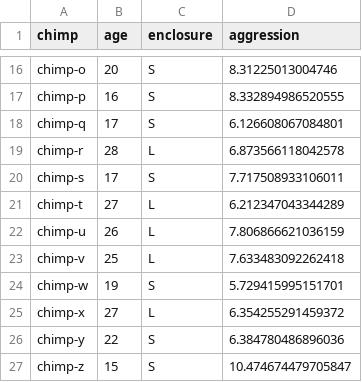
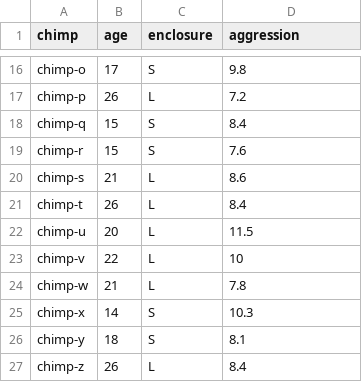
Before and after one commit to uoepsy/data, a CSV file: chimp_obs.csv, drawn as a sheet; only a part is shown, gaps mark what is left out; the diff covers the shown part only; the diff names each change by its address in the sheet, - before the commit and + after, or states it on an @@ line.

```diff
--- a/chimp_obs.csv
+++ b/chimp_obs.csv
-B16 (age): 20
+B16 (age): 17
-D16 (aggression): 8.31225013004746
+D16 (aggression): 9.8
-B17 (age): 16
+B17 (age): 26
-C17 (enclosure): S
+C17 (enclosure): L
-D17 (aggression): 8.332894986520555
+D17 (aggression): 7.2
-B18 (age): 17
+B18 (age): 15
-D18 (aggression): 6.126608067084801
+D18 (aggression): 8.4
-B19 (age): 28
+B19 (age): 15
-C19 (enclosure): L
+C19 (enclosure): S
-D19 (aggression): 6.873566118042578
+D19 (aggression): 7.6
-B20 (age): 17
+B20 (age): 21
-C20 (enclosure): S
+C20 (enclosure): L
-D20 (aggression): 7.717508933106011
+D20 (aggression): 8.6
-B21 (age): 27
+B21 (age): 26
-D21 (aggression): 6.212347043344289
+D21 (aggression): 8.4
-B22 (age): 26
+B22 (age): 20
-D22 (aggression): 7.806866621036159
+D22 (aggression): 11.5
-B23 (age): 25
+B23 (age): 22
-D23 (aggression): 7.633483092262418
+D23 (aggression): 10
-B24 (age): 19
+B24 (age): 21
-C24 (enclosure): S
+C24 (enclosure): L
-D24 (aggression): 5.729415995151701
+D24 (aggression): 7.8
-B25 (age): 27
+B25 (age): 14
-C25 (enclosure): L
+C25 (enclosure): S
-D25 (aggression): 6.354255291459372
+D25 (aggression): 10.3
-B26 (age): 22
+B26 (age): 18
-D26 (aggression): 6.384780486896036
+D26 (aggression): 8.1
-B27 (age): 15
+B27 (age): 26
-C27 (enclosure): S
+C27 (enclosure): L
-D27 (aggression): 10.474674479705847
+D27 (aggression): 8.4
```
Also changed, not shown: 33 edited cells elsewhere in this file, chimp_rct.csv.
